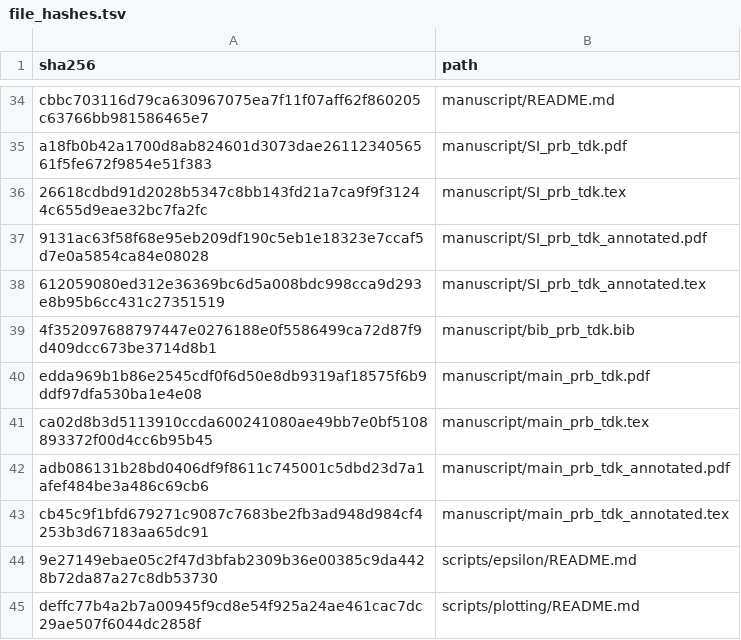
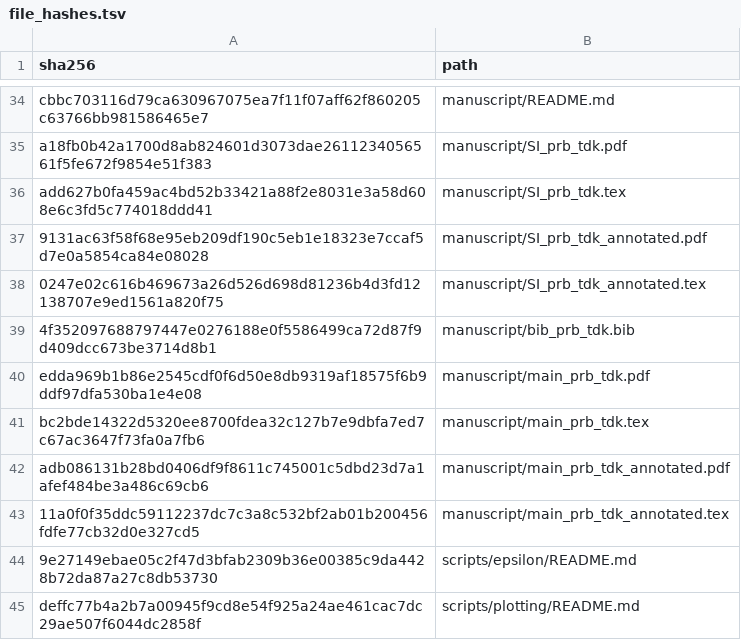
Before and after one commit to DCM-Uni-Paderborn/UZH-protocol, a TSV file: manifests/file_hashes.tsv, drawn as a sheet; only a part is shown, gaps mark what is left out.

```diff
--- a/manifests/file_hashes.tsv
+++ b/manifests/file_hashes.tsv
@@ -35,10 +35,10 @@ cbbc703116d79ca630967075ea7f11f07aff62f860205c63766bb981586465e7	manuscript/READ
 a18fb0b42a1700d8ab824601d3073dae2611234056561f5fe672f9854e51f383	manuscript/SI_prb_tdk.pdf
-26618cdbd91d2028b5347c8bb143fd21a7ca9f9f31244c655d9eae32bc7fa2fc	manuscript/SI_prb_tdk.tex
+add627b0fa459ac4bd52b33421a88f2e8031e3a58d608e6c3fd5c774018ddd41	manuscript/SI_prb_tdk.tex
 9131ac63f58f68e95eb209df190c5eb1e18323e7ccaf5d7e0a5854ca84e08028	manuscript/SI_prb_tdk_annotated.pdf
-612059080ed312e36369bc6d5a008bdc998cca9d293e8b95b6cc431c27351519	manuscript/SI_prb_tdk_annotated.tex
+0247e02c616b469673a26d526d698d81236b4d3fd12138707e9ed1561a820f75	manuscript/SI_prb_tdk_annotated.tex
 4f352097688797447e0276188e0f5586499ca72d87f9d409dcc673be3714d8b1	manuscript/bib_prb_tdk.bib
 edda969b1b86e2545cdf0f6d50e8db9319af18575f6b9ddf97dfa530ba1e4e08	manuscript/main_prb_tdk.pdf
-ca02d8b3d5113910ccda600241080ae49bb7e0bf5108893372f00d4cc6b95b45	manuscript/main_prb_tdk.tex
+bc2bde14322d5320ee8700fdea32c127b7e9dbfa7ed7c67ac3647f73fa0a7fb6	manuscript/main_prb_tdk.tex
 adb086131b28bd0406df9f8611c745001c5dbd23d7a1afef484be3a486c69cb6	manuscript/main_prb_tdk_annotated.pdf
-cb45c9f1bfd679271c9087c7683be2fb3ad948d984cf4253b3d67183aa65dc91	manuscript/main_prb_tdk_annotated.tex
+11a0f0f35ddc59112237dc7c3a8c532bf2ab01b200456fdfe77cb32d0e327cd5	manuscript/main_prb_tdk_annotated.tex
 9e27149ebae05c2f47d3bfab2309b36e00385c9da4428b72da87a27c8db53730	scripts/epsilon/README.md
```
Also changed, not shown: 4 other files.
